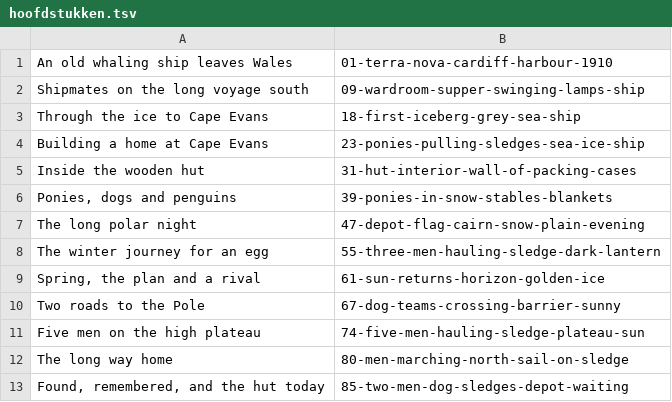
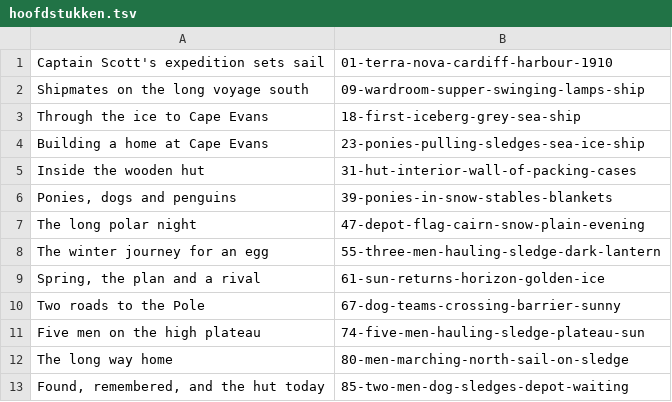
Before and after one commit to wgnghr44bg-coder/vox-lux, a TSV file: stories/scott-antarctica-1912/hoofdstukken.tsv, drawn as a sheet.

```diff
--- a/stories/scott-antarctica-1912/hoofdstukken.tsv
+++ b/stories/scott-antarctica-1912/hoofdstukken.tsv
@@ -1,2 +1,2 @@
-An old whaling ship leaves Wales	01-terra-nova-cardiff-harbour-1910
+Captain Scott's expedition sets sail	01-terra-nova-cardiff-harbour-1910
 Shipmates on the long voyage south	09-wardroom-supper-swinging-lamps-ship
```
Also changed, not shown: 14 other files.
